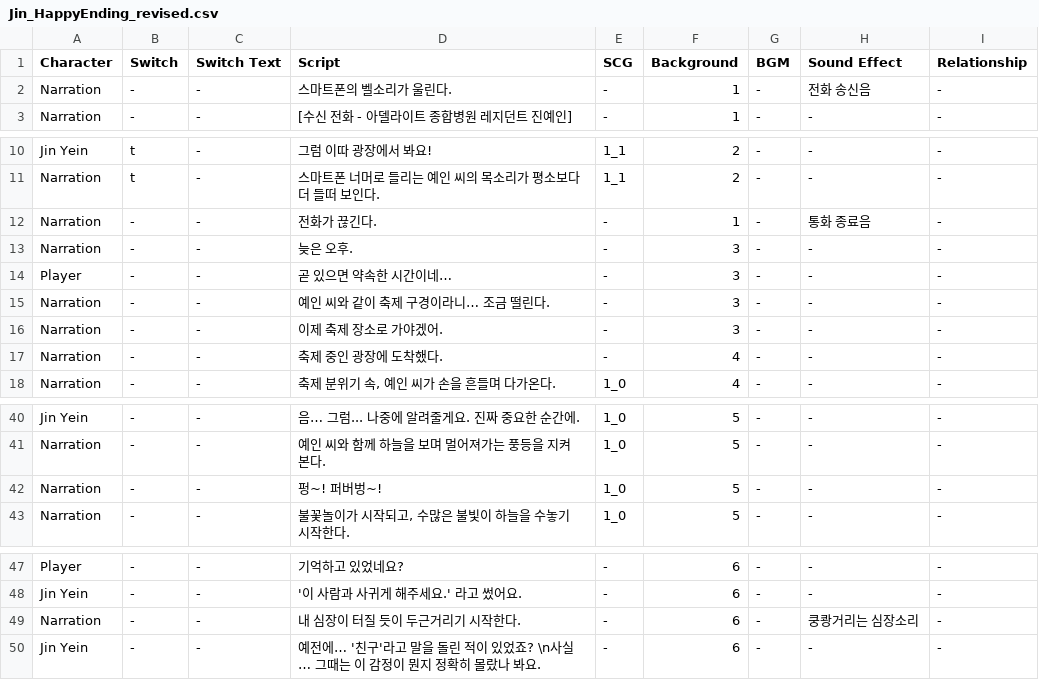
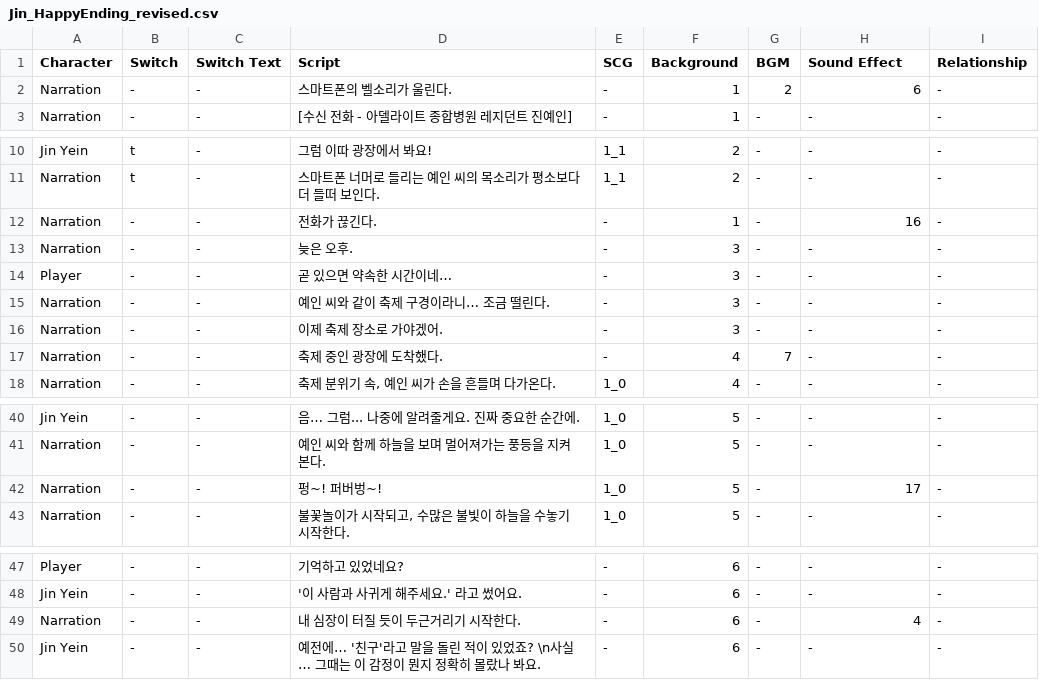
Before and after one commit to ninyong3/FLBW, a CSV file: Assets/Resources/scenario/Jin_HappyEnding_revised.csv, drawn as a sheet; only a part is shown, gaps mark what is left out.

```diff
--- a/Assets/Resources/scenario/Jin_HappyEnding_revised.csv
+++ b/Assets/Resources/scenario/Jin_HappyEnding_revised.csv
@@ -1,3 +1,3 @@
 Character ,Switch,Switch Text,Script,SCG,Background,BGM,Sound Effect,Relationship
-Narration,-,-,스마트폰의 벨소리가 울린다.,-,1,-,전화 송신음,-
+Narration,-,-,스마트폰의 벨소리가 울린다.,-,1,2,6,-
 Narration,-,-,[수신 전화 - 아델라이트 종합병원 레지던트 진예인],-,1,-,-,-
@@ -11,3 +11,3 @@ Jin Yein,t,-,그럼 이따 광장에서 봐요!,1_1,2,-,-,-
 Narration,t,-,스마트폰 너머로 들리는 예인 씨의 목소리가 평소보다 더 들떠 보인다.,1_1,2,-,-,-
-Narration,-,-,전화가 끊긴다.,-,1,-, 통화 종료음,-
+Narration,-,-,전화가 끊긴다.,-,1,-,16,-
 Narration,-,-,늦은 오후.,-,3,-,-,-
@@ -16,3 +16,3 @@ Narration,-,-,예인 씨와 같이 축제 구경이라니… 조금 떨린다.,-
 Narration,-,-,이제 축제 장소로 가야겠어.,-,3,-,-,-
-Narration,-,-,축제 중인 광장에 도착했다.,-,4,-,-,-
+Narration,-,-,축제 중인 광장에 도착했다.,-,4,7,-,-
 Narration,-,-,"축제 분위기 속, 예인 씨가 손을 흔들며 다가온다.",1_0,4,-,-,-
@@ -41,3 +41,3 @@ Jin Yein,-,-,음… 그럼... 나중에 알려줄게요. 진짜 중요한 순간
 Narration,-,-,예인 씨와 함께 하늘을 보며 멀어져가는 풍등을 지켜본다.,1_0,5,-,-,-
-Narration,-,-,펑~! 퍼버벙~!,1_0,5,-,-,-
+Narration,-,-,펑~! 퍼버벙~!,1_0,5,-,17,-
 Narration,-,-,"불꽃놀이가 시작되고, 수많은 불빛이 하늘을 수놓기 시작한다.",1_0,5,-,-,-
@@ -48,3 +48,3 @@ Player,-,-,기억하고 있었네요?,-,6,-,-,-
 Jin Yein,-,-,'이 사람과 사귀게 해주세요.' 라고 썼어요.,-,6,-,-,-
-Narration,-,-,내 심장이 터질 듯이 두근거리기 시작한다.,-,6,-,쿵쾅거리는 심장소리,-
+Narration,-,-,내 심장이 터질 듯이 두근거리기 시작한다.,-,6,-,4,-
 Jin Yein,-,-,예전에…  '친구'라고 말을 돌린 적이 있었죠? \n사실… 그때는 이 감정이 뭔지 정확히 몰랐나 봐요. ,-,6,-,-,-
```
Also changed, not shown: Assets/Resources/scenario/Freyja_HappyEnding_revised.csv, Assets/Resources/scenario/Freyja_Main02_revised.csv, 22 other files.
